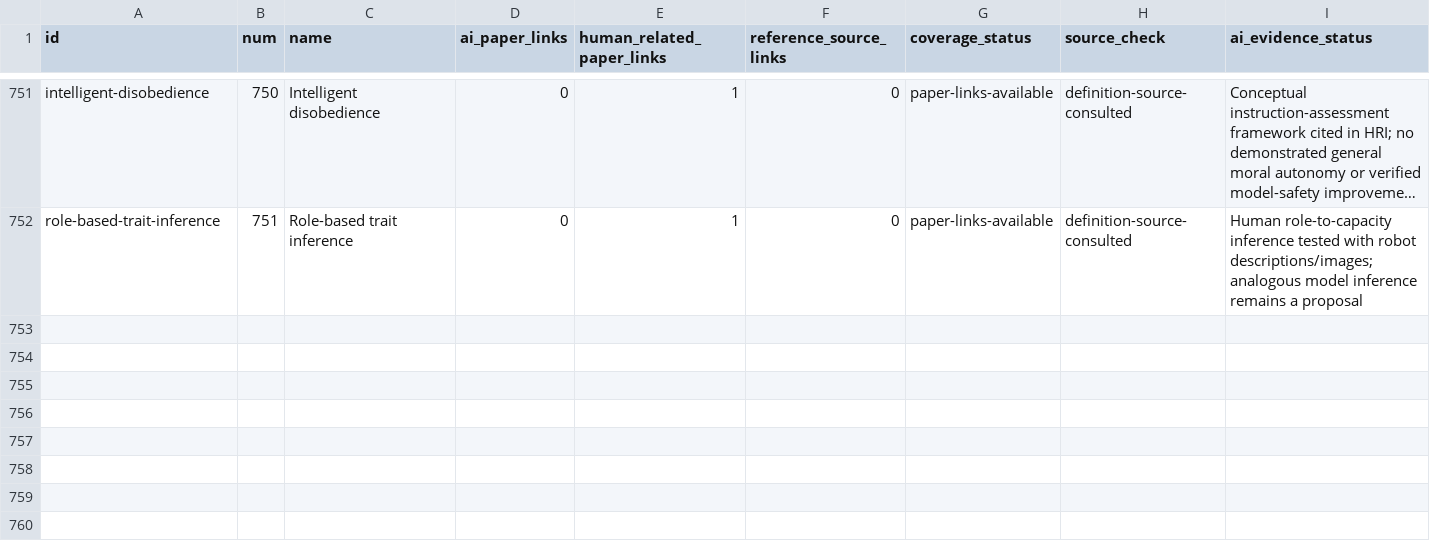
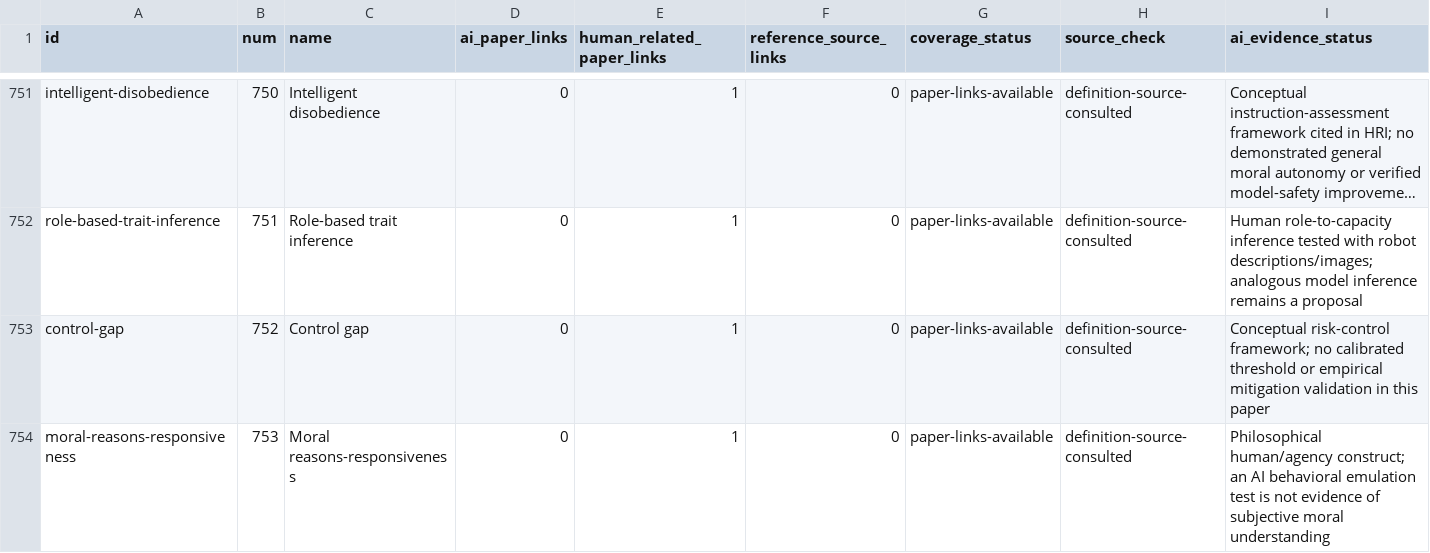
Before and after one commit to danlex/ethicalhive, a CSV file: docs/source-coverage.csv, drawn as a sheet; only a part is shown, gaps mark what is left out; long unchanged cells end in …; rows hold the shown columns only; the diff covers the shown part only; the diff names each change by its address in the sheet, - before the commit and + after, or states it on an @@ line.

Commit message:
Review PDF 246: control gaps, moral reasons and meaningful oversight

```diff
--- a/docs/source-coverage.csv
+++ b/docs/source-coverage.csv
+row 753: control-gap | 752 | Control gap | 0 | 1 | 0 | paper-links-available | definition-source-consulted | Conceptual risk-control framework; no calibrated threshold or empirical mitigation validation in this paper
+row 754: moral-reasons-responsiveness | 753 | Moral reasons-responsiveness | 0 | 1 | 0 | paper-links-available | definition-source-consulted | Philosophical human/agency construct; an AI behavioral emulation test is not evidence of subjective moral understanding
```
Also changed, not shown: 1 added row and 6 edited cells elsewhere in this file, 15 other files.
